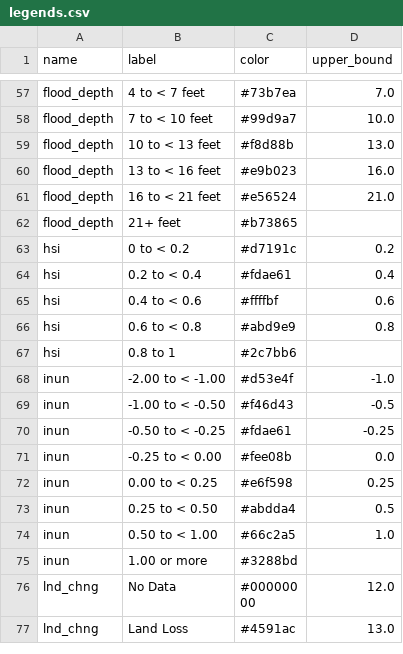
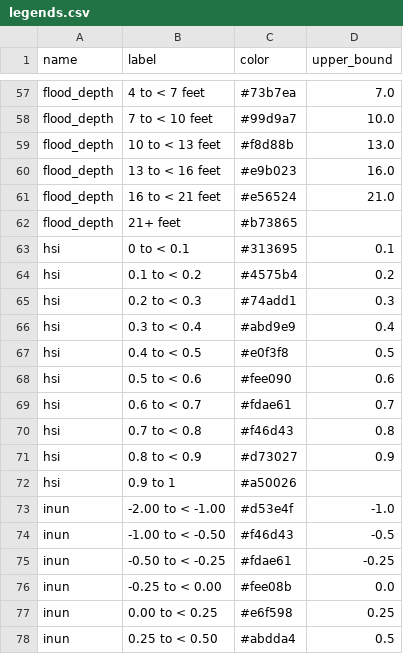
Before and after one commit to pscedu/cpra.mp.data, a CSV file: cpra/mp/data/structure/legends.csv, drawn as a sheet; only a part is shown, gaps mark what is left out; the shorter side is filled out with more unchanged rows.

Commit message:
fix(structure): update HSI legend

```diff
--- a/cpra/mp/data/structure/legends.csv
+++ b/cpra/mp/data/structure/legends.csv
@@ -62,7 +62,12 @@ flood_depth,16 to < 21 feet,#e56524,21.0
 flood_depth,21+ feet,#b73865,
-hsi,0 to < 0.2,#d7191c,0.2
-hsi,0.2 to < 0.4,#fdae61,0.4
-hsi,0.4 to < 0.6,#ffffbf,0.6
-hsi,0.6 to < 0.8,#abd9e9,0.8
-hsi,0.8 to 1,#2c7bb6,
+hsi,0 to < 0.1,#313695,0.1
+hsi,0.1 to < 0.2,#4575b4,0.2
+hsi,0.2 to < 0.3,#74add1,0.3
+hsi,0.3 to < 0.4,#abd9e9,0.4
+hsi,0.4 to < 0.5,#e0f3f8,0.5
+hsi,0.5 to < 0.6,#fee090,0.6
+hsi,0.6 to < 0.7,#fdae61,0.7
+hsi,0.7 to < 0.8,#f46d43,0.8
+hsi,0.8 to < 0.9,#d73027,0.9
+hsi,0.9 to 1,#a50026,
 inun,-2.00 to < -1.00,#d53e4f,-1.0
```
Also changed, not shown: 1 other file.
